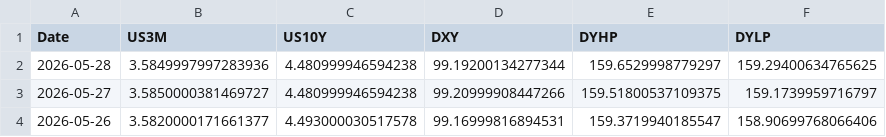
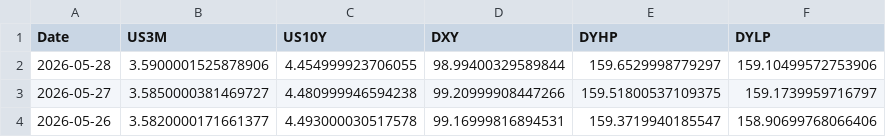
Before and after one commit to Mbnstk/market-data, a CSV file: us_market_30d_history.csv, drawn as a sheet; only a part is shown.

Commit message:
Market Update: 2026-05-28 21:43

```diff
--- a/us_market_30d_history.csv
+++ b/us_market_30d_history.csv
@@ -1,3 +1,3 @@
 Date,US3M,US10Y,DXY,DYHP,DYLP
-2026-05-28,3.5849997997283936,4.480999946594238,99.19200134277344,159.6529998779297,159.29400634765625
+2026-05-28,3.5900001525878906,4.454999923706055,98.99400329589844,159.6529998779297,159.10499572753906
 2026-05-27,3.5850000381469727,4.480999946594238,99.20999908447266,159.51800537109375,159.1739959716797
```
